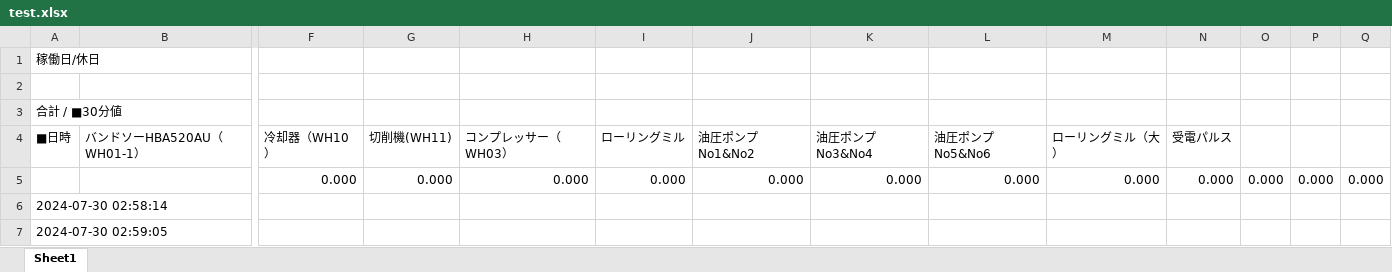
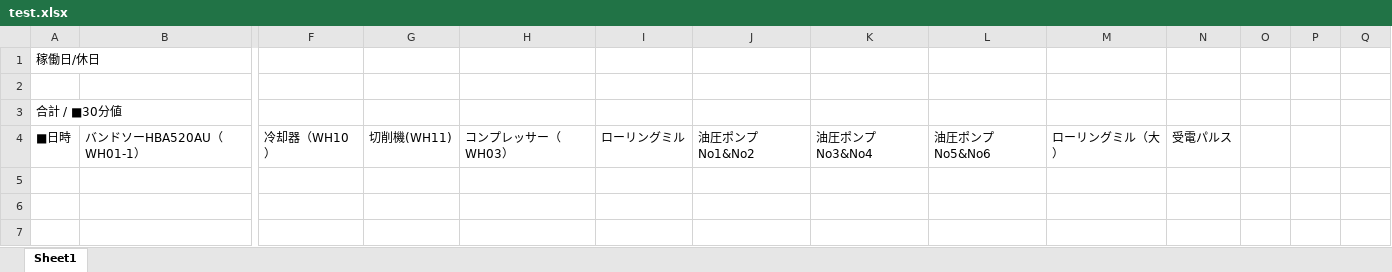
Before and after one commit to Syu-syusan/HADB2csv, an Excel workbook: test.xlsx, sheet Sheet1, drawn as a sheet; only a part is shown, gaps mark what is left out; values as stored, in another font and other column widths than the file's, no borders; charts and pictures not drawn; rows hold the shown columns only; the diff names each change by its address in the sheet, - before the commit and + after, or states it on an @@ line.

Commit message:
Add files via upload

```diff
--- a/test.xlsx (sheet Sheet1)
+++ b/test.xlsx (sheet Sheet1)
-row 5:  |  | 0.000 | 0.000 | 0.000 | 0.000 | 0.000 | 0.000 | 0.000 | 0.000 | 0.000 | 0.000 | 0.000 | 0.000
-row 6: 2024-07-30 02:58:14
-row 7: 2024-07-30 02:59:05
```
Also changed, not shown: charts or pictures.
